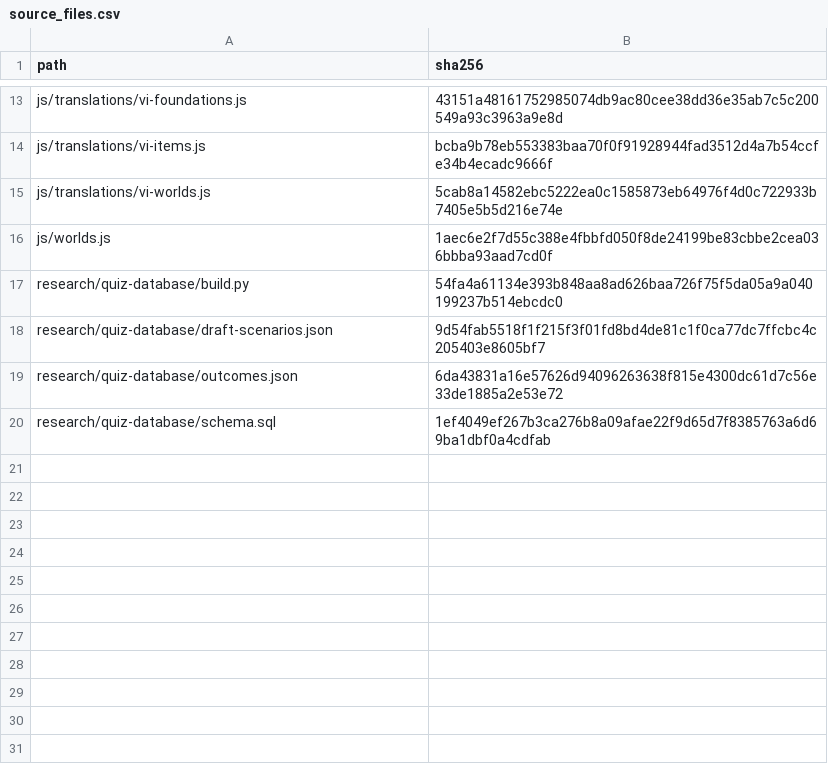
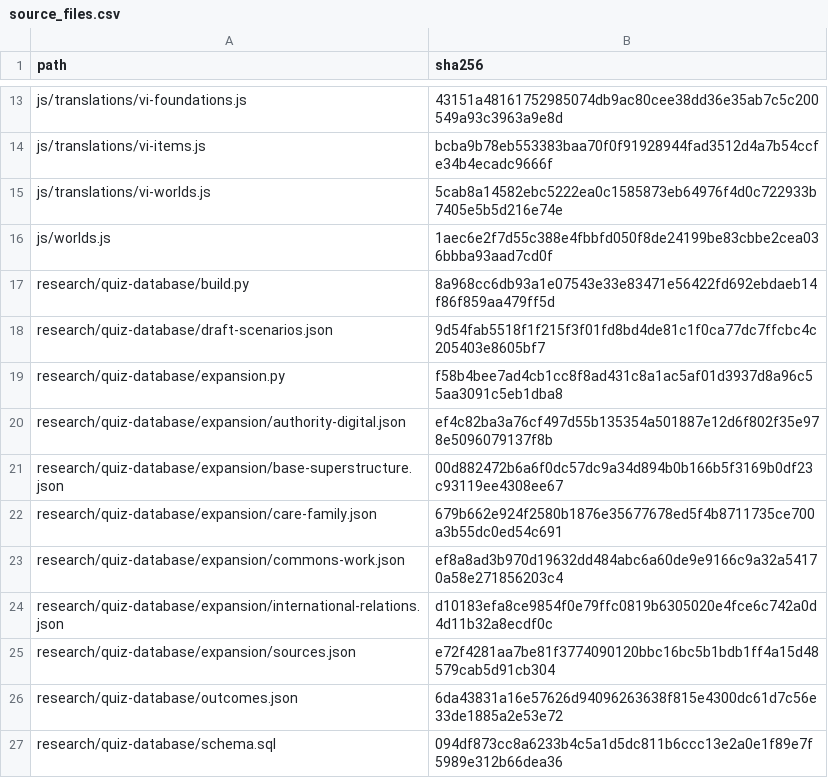
Before and after one commit to Chithanh123/truevalues.github.io, a CSV file: research/quiz-database/generated/csv/source_files.csv, drawn as a sheet; only a part is shown, gaps mark what is left out.

```diff
--- a/research/quiz-database/generated/csv/source_files.csv
+++ b/research/quiz-database/generated/csv/source_files.csv
@@ -16,5 +16,12 @@ js/translations/vi-worlds.js,5cab8a14582ebc5222ea0c1585873eb64976f4d0c722933b740
 js/worlds.js,1aec6e2f7d55c388e4fbbfd050f8de24199be83cbbe2cea036bbba93aad7cd0f
-research/quiz-database/build.py,54fa4a61134e393b848aa8ad626baa726f75f5da05a9a040199237b514ebcdc0
+research/quiz-database/build.py,8a968cc6db93a1e07543e33e83471e56422fd692ebdaeb14f86f859aa479ff5d
 research/quiz-database/draft-scenarios.json,9d54fab5518f1f215f3f01fd8bd4de81c1f0ca77dc7ffcbc4c205403e8605bf7
+research/quiz-database/expansion.py,f58b4bee7ad4cb1cc8f8ad431c8a1ac5af01d3937d8a96c55aa3091c5eb1dba8
+research/quiz-database/expansion/authority-digital.json,ef4c82ba3a76cf497d55b135354a501887e12d6f802f35e978e5096079137f8b
+research/quiz-database/expansion/base-superstructure.json,00d882472b6a6f0dc57dc9a34d894b0b166b5f3169b0df23c93119ee4308ee67
+research/quiz-database/expansion/care-family.json,679b662e924f2580b1876e35677678ed5f4b8711735ce700a3b55dc0ed54c691
+research/quiz-database/expansion/commons-work.json,ef8a8ad3b970d19632dd484abc6a60de9e9166c9a32a54170a58e271856203c4
+research/quiz-database/expansion/international-relations.json,d10183efa8ce9854f0e79ffc0819b6305020e4fce6c742a0d4d11b32a8ecdf0c
+research/quiz-database/expansion/sources.json,e72f4281aa7be81f3774090120bbc16bc5b1bdb1ff4a15d48579cab5d91cb304
 research/quiz-database/outcomes.json,6da43831a16e57626d94096263638f815e4300dc61d7c56e33de1885a2e53e72
-research/quiz-database/schema.sql,1ef4049ef267b3ca276b8a09afae22f9d65d7f8385763a6d69ba1dbf0a4cdfab
+research/quiz-database/schema.sql,094df873cc8a6233b4c5a1d5dc811b6ccc13e2a0e1f89e7f5989e312b66dea36
```
Also changed, not shown: research/quiz-database/generated/csv/cluster_readings.csv, research/quiz-database/generated/csv/package_items.csv, 50 other files.
